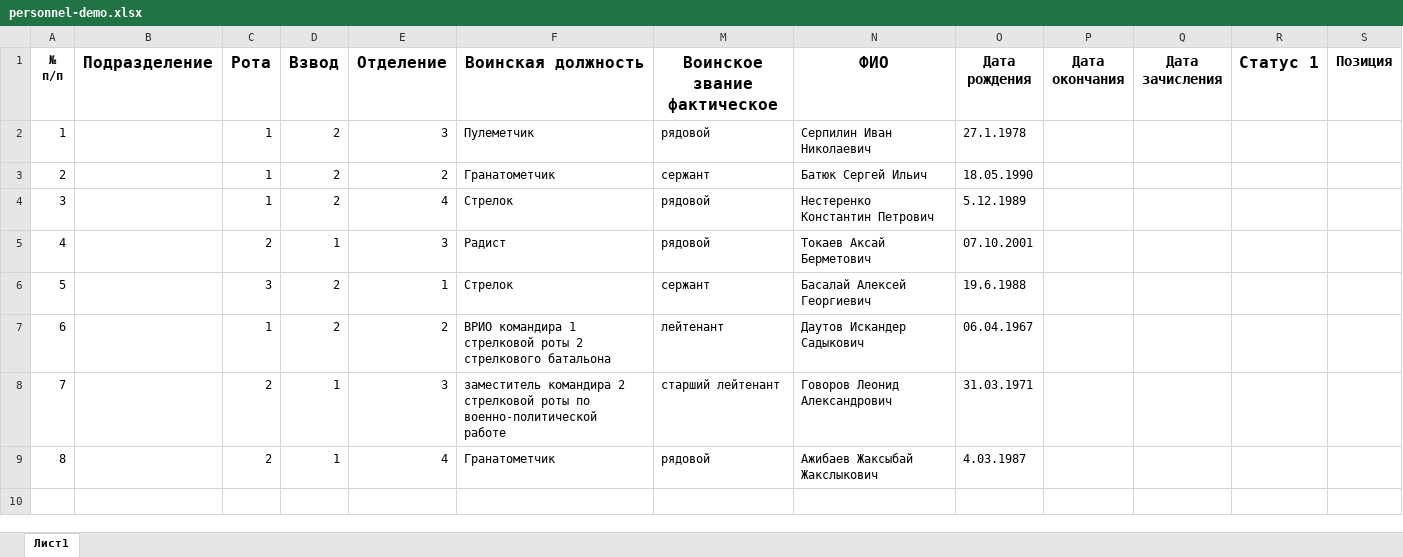
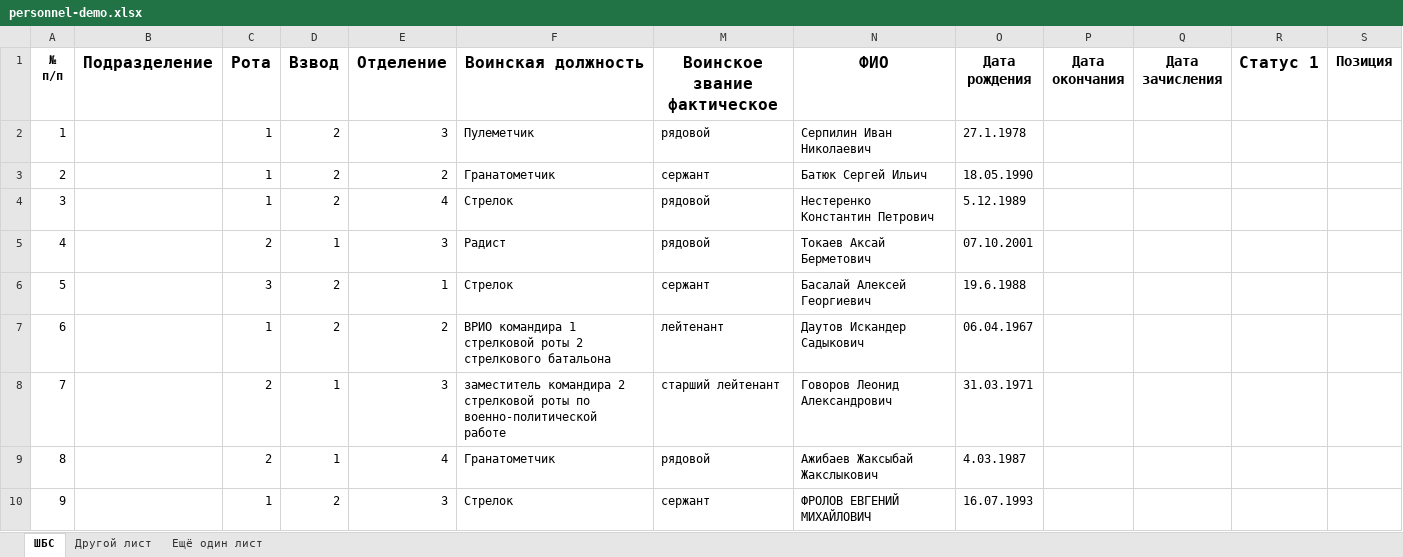
Before and after one commit to ivasiliev/pisar, an Excel workbook: pisar/data/personnel-demo.xlsx, sheet ШБС, drawn as a sheet; only a part is shown; values as stored, in another font and other column widths than the file's, no borders; rows hold the shown columns only; the diff names each change by its address in the sheet, - before the commit and + after, or states it on an @@ line.

```diff
--- a/pisar/data/personnel-demo.xlsx (sheet ШБС)
+++ b/pisar/data/personnel-demo.xlsx (sheet ШБС)
-sheet tab: Лист1
+sheet tab: ШБС
+sheet tab: Другой лист
+sheet tab: Ещё один лист
+row 10: 9 |  | 1 | 2 | 3 | Стрелок | сержант | ФРОЛОВ ЕВГЕНИЙ МИХАЙЛОВИЧ | 16.07.1993
```
Also changed, not shown: 8 other files.
